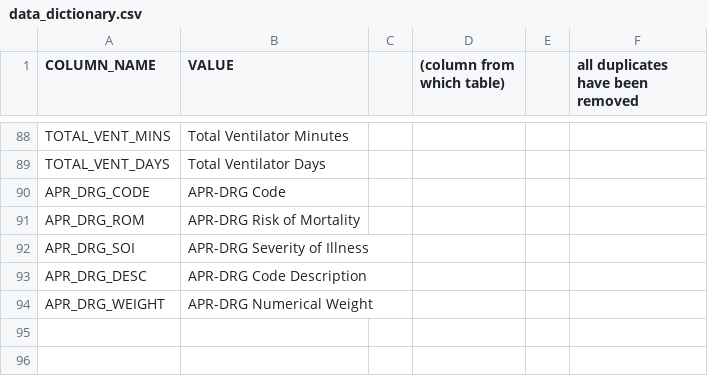
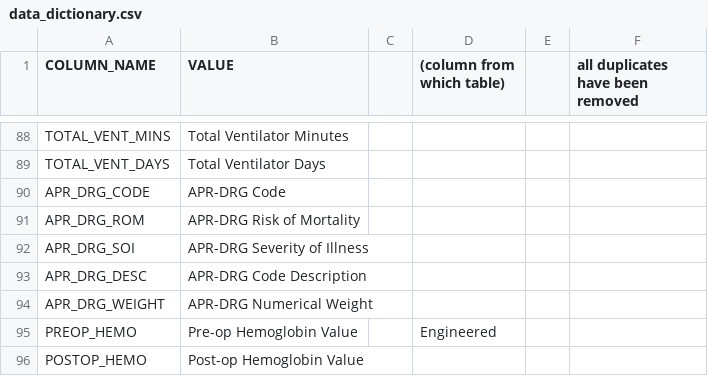
Before and after one commit to visdesignlab/Sanguine, a CSV file: backend/api/api/data_dictionary.csv, drawn as a sheet; only a part is shown, gaps mark what is left out.

Commit message:
add a couple more rows to the data dictionary and fix the formatting in the views

```diff
--- a/backend/api/api/data_dictionary.csv
+++ b/backend/api/api/data_dictionary.csv
@@ -94 +94,3 @@ APR_DRG_DESC,APR-DRG Code Description,,,,
 APR_DRG_WEIGHT,APR-DRG Numerical Weight,,,,
+PREOP_HEMO,Pre-op Hemoglobin Value,,Engineered,,
+POSTOP_HEMO,Post-op Hemoglobin Value,,,,
```
Also changed, not shown: 1 other file.
